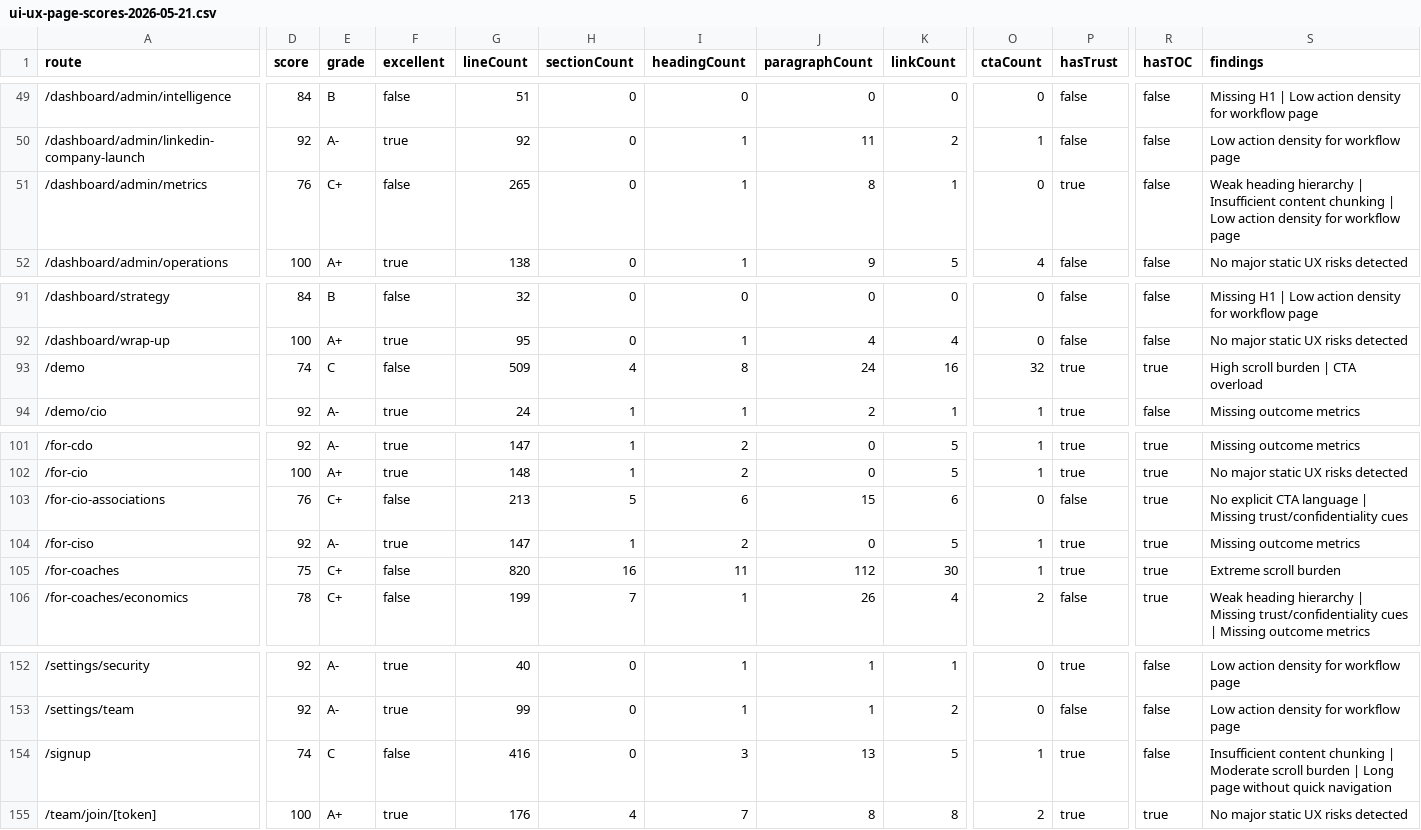
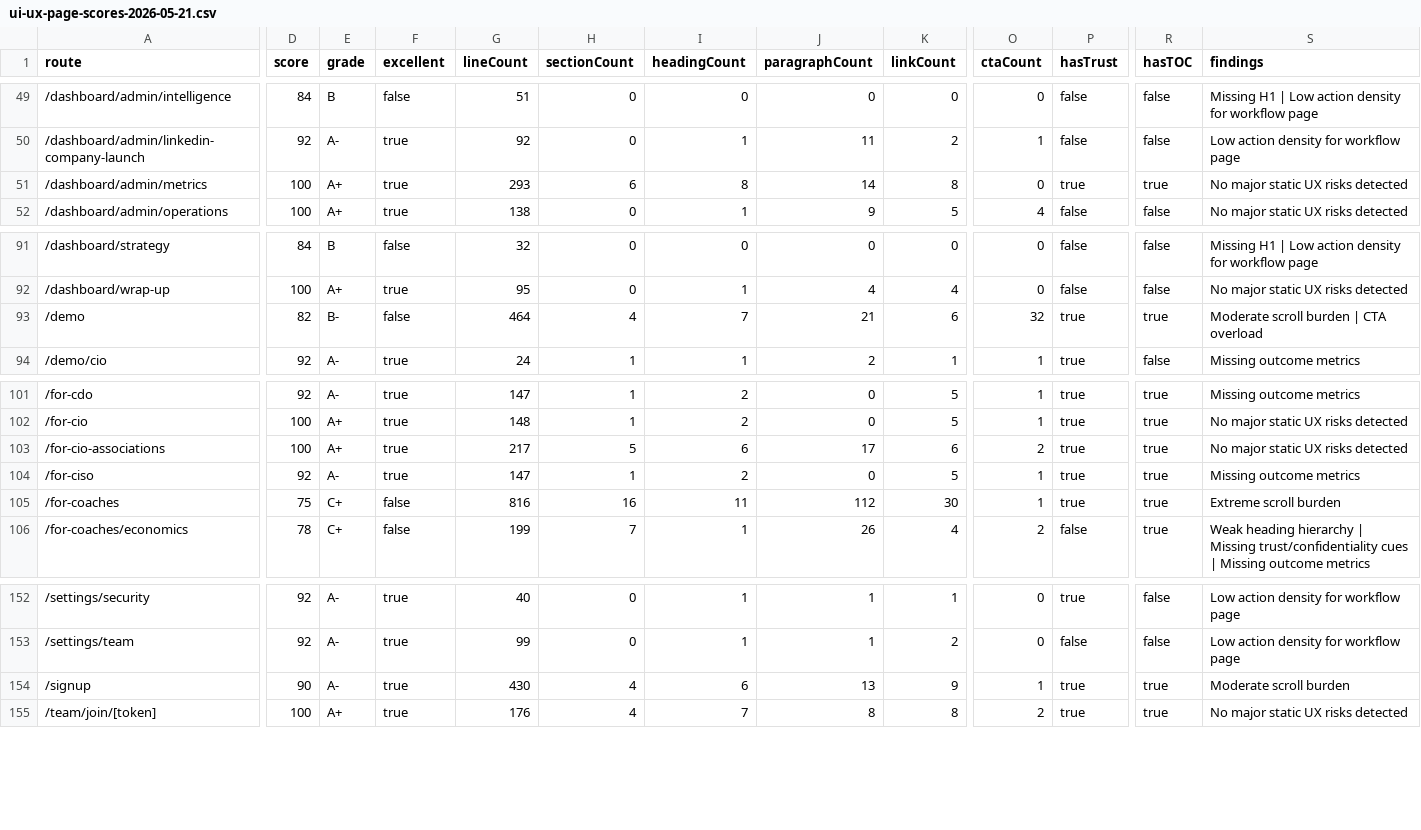
Before and after one commit to richrothschild/startingmonday, a CSV file: docs/ui-ux-page-scores-2026-05-21.csv, drawn as a sheet; only a part is shown, gaps mark what is left out; the diff covers the shown part only; the diff names each change by its address in the sheet, - before the commit and + after, or states it on an @@ line.

```diff
--- a/docs/ui-ux-page-scores-2026-05-21.csv
+++ b/docs/ui-ux-page-scores-2026-05-21.csv
-D51 (score): 76
+D51 (score): 100
-E51 (grade): C+
+E51 (grade): A+
-F51 (excellent): false
+F51 (excellent): true
-G51 (lineCount): 265
+G51 (lineCount): 293
-H51 (sectionCount): 0
+H51 (sectionCount): 6
-I51 (headingCount): 1
+I51 (headingCount): 8
-J51 (paragraphCount): 8
+J51 (paragraphCount): 14
-K51 (linkCount): 1
+K51 (linkCount): 8
-R51 (hasTOC): false
+R51 (hasTOC): true
-S51 (findings): Weak heading hierarchy | Insufficient content chunking | Low action density for workflow page
+S51 (findings): No major static UX risks detected
-D93 (score): 74
+D93 (score): 82
-E93 (grade): C
+E93 (grade): B-
-G93 (lineCount): 509
+G93 (lineCount): 464
-I93 (headingCount): 8
+I93 (headingCount): 7
-J93 (paragraphCount): 24
+J93 (paragraphCount): 21
-K93 (linkCount): 16
+K93 (linkCount): 6
-S93 (findings): High scroll burden | CTA overload
+S93 (findings): Moderate scroll burden | CTA overload
-D103 (score): 76
+D103 (score): 100
-E103 (grade): C+
+E103 (grade): A+
-F103 (excellent): false
+F103 (excellent): true
-G103 (lineCount): 213
+G103 (lineCount): 217
-J103 (paragraphCount): 15
+J103 (paragraphCount): 17
-O103 (ctaCount): 0
+O103 (ctaCount): 2
-P103 (hasTrust): false
+P103 (hasTrust): true
-S103 (findings): No explicit CTA language | Missing trust/confidentiality cues
+S103 (findings): No major static UX risks detected
-G105 (lineCount): 820
+G105 (lineCount): 816
-D154 (score): 74
+D154 (score): 90
-E154 (grade): C
+E154 (grade): A-
-F154 (excellent): false
+F154 (excellent): true
-G154 (lineCount): 416
+G154 (lineCount): 430
-H154 (sectionCount): 0
+H154 (sectionCount): 4
-I154 (headingCount): 3
+I154 (headingCount): 6
-K154 (linkCount): 5
+K154 (linkCount): 9
-R154 (hasTOC): false
+R154 (hasTOC): true
-S154 (findings): Insufficient content chunking | Moderate scroll burden | Long page without quick navigation
+S154 (findings): Moderate scroll burden
```
Also changed, not shown: 72 edited cells elsewhere in this file, 16 other files.
